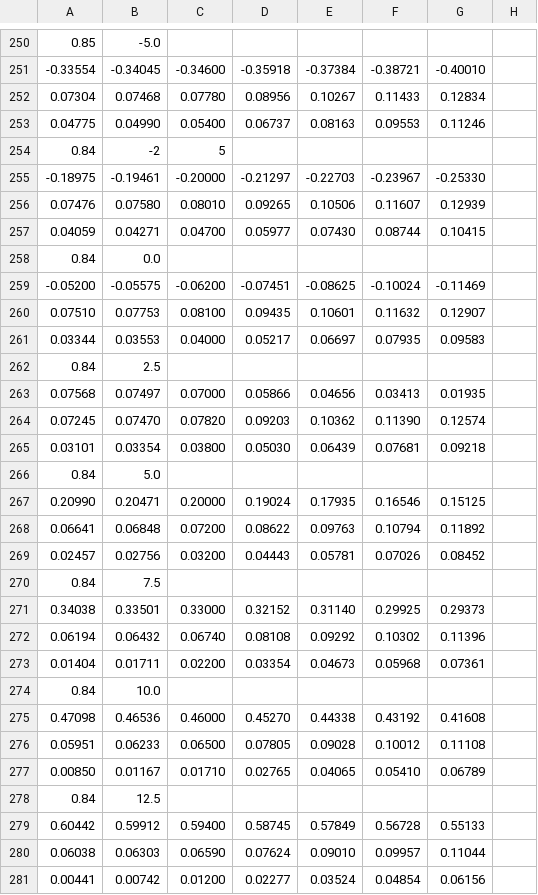
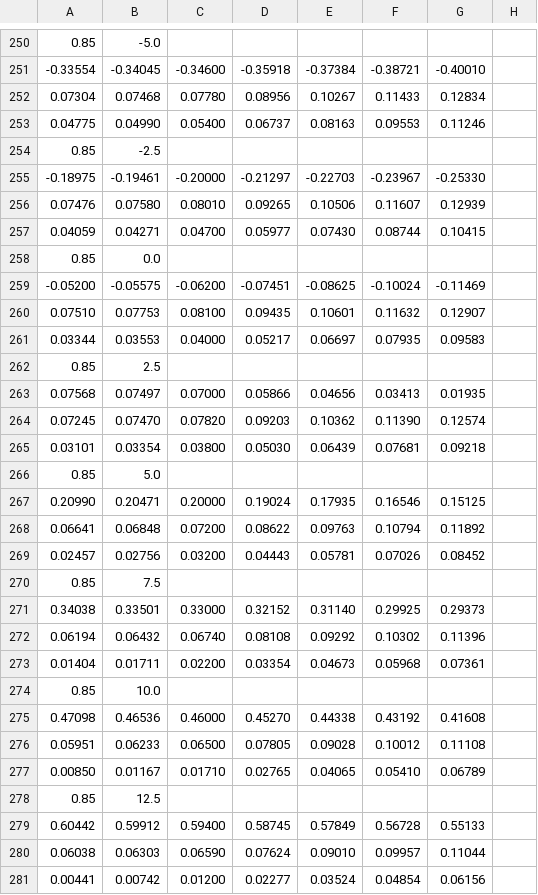
Before and after one commit to mrozigor/spaceshuttleultra_mirror, a CSV file: Config/SSU_Aero.csv, drawn as a sheet; only a part is shown, gaps mark what is left out; the diff covers the shown part only.

Commit message:
Fixing minor syntax/missing data errors in aero csv file.
git-svn-id: https://svn.code.sf.net/p/shuttleultra/code/trunk@935 ee9e6bc9-0c0e-4b95-8483-90109bf3a774

```diff
--- a/Config/SSU_Aero.csv
+++ b/Config/SSU_Aero.csv
@@ -253,3 +253,3 @@
 0.04775,0.04990,0.05400,0.06737,0.08163,0.09553,0.11246
-0.84,-2,5
+0.85,-2.5
 -0.18975,-0.19461,-0.20000,-0.21297,-0.22703,-0.23967,-0.25330
@@ -257,3 +257,3 @@
 0.04059,0.04271,0.04700,0.05977,0.07430,0.08744,0.10415
-0.84,0.0
+0.85,0.0
 -0.05200,-0.05575,-0.06200,-0.07451,-0.08625,-0.10024,-0.11469
@@ -261,3 +261,3 @@
 0.03344,0.03553,0.04000,0.05217,0.06697,0.07935,0.09583
-0.84,2.5
+0.85,2.5
 0.07568,0.07497,0.07000,0.05866,0.04656,0.03413,0.01935
@@ -265,3 +265,3 @@
 0.03101,0.03354,0.03800,0.05030,0.06439,0.07681,0.09218
-0.84,5.0
+0.85,5.0
 0.20990,0.20471,0.20000,0.19024,0.17935,0.16546,0.15125
@@ -269,3 +269,3 @@
 0.02457,0.02756,0.03200,0.04443,0.05781,0.07026,0.08452
-0.84,7.5
+0.85,7.5
 0.34038,0.33501,0.33000,0.32152,0.31140,0.29925,0.29373
@@ -273,3 +273,3 @@
 0.01404,0.01711,0.02200,0.03354,0.04673,0.05968,0.07361
-0.84,10.0
+0.85,10.0
 0.47098,0.46536,0.46000,0.45270,0.44338,0.43192,0.41608
@@ -277,3 +277,3 @@
 0.00850,0.01167,0.01710,0.02765,0.04065,0.05410,0.06789
-0.84,12.5
+0.85,12.5
 0.60442,0.59912,0.59400,0.58745,0.57849,0.56728,0.55133
```
Also changed, not shown: 4 added rows, 4 removed rows and 17 edited cells elsewhere in this file.
